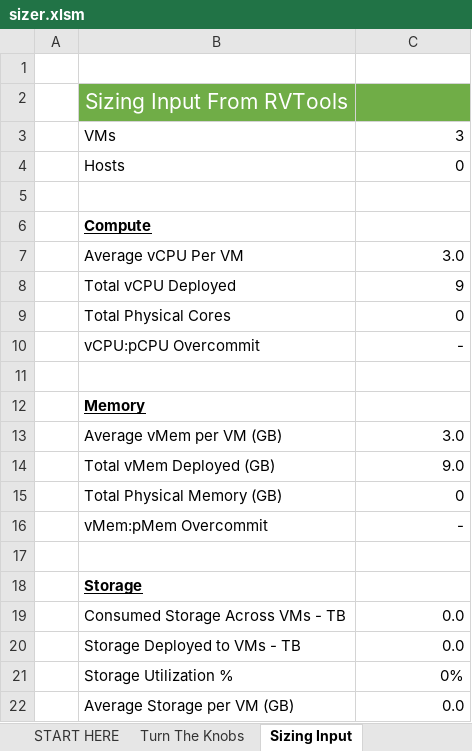
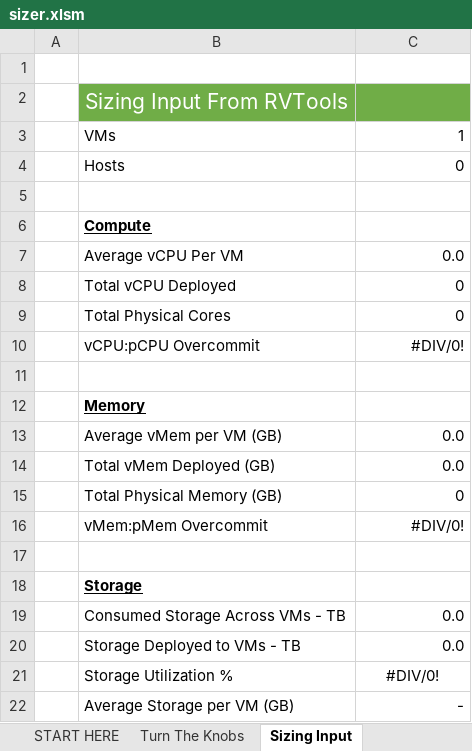
Before and after one commit to Trevor-Davis/Azure-VMware-Solution, an Excel workbook: AVS-Sizer/sizer.xlsm, sheet Sizing Input, drawn as a sheet; values as stored, in another font and other column widths than the file's, no borders; the diff names each change by its address in the sheet, - before the commit and + after, or states it on an @@ line.

```diff
--- a/AVS-Sizer/sizer.xlsm (sheet Sizing Input)
+++ b/AVS-Sizer/sizer.xlsm (sheet Sizing Input)
-C3: 3
+C3: 1
-C7: 3.0
+C7: 0.0
-C8: 9
+C8: 0
-C10: -
+C10: #DIV/0!
-C13: 3.0
+C13: 0.0
-C14: 9.0
+C14: 0.0
-C16: -
+C16: #DIV/0!
-C21: 0%
+C21: #DIV/0!
-C21 alignment: right
+C21 alignment: center
-C22: 0.0
+C22: -
```
Also changed, not shown: sheet vInfo (Imported), sheet vHosts (Imported), sheet Turn The Knobs, sheet START HERE, formulas that keep their value, hidden cells, charts or pictures.
